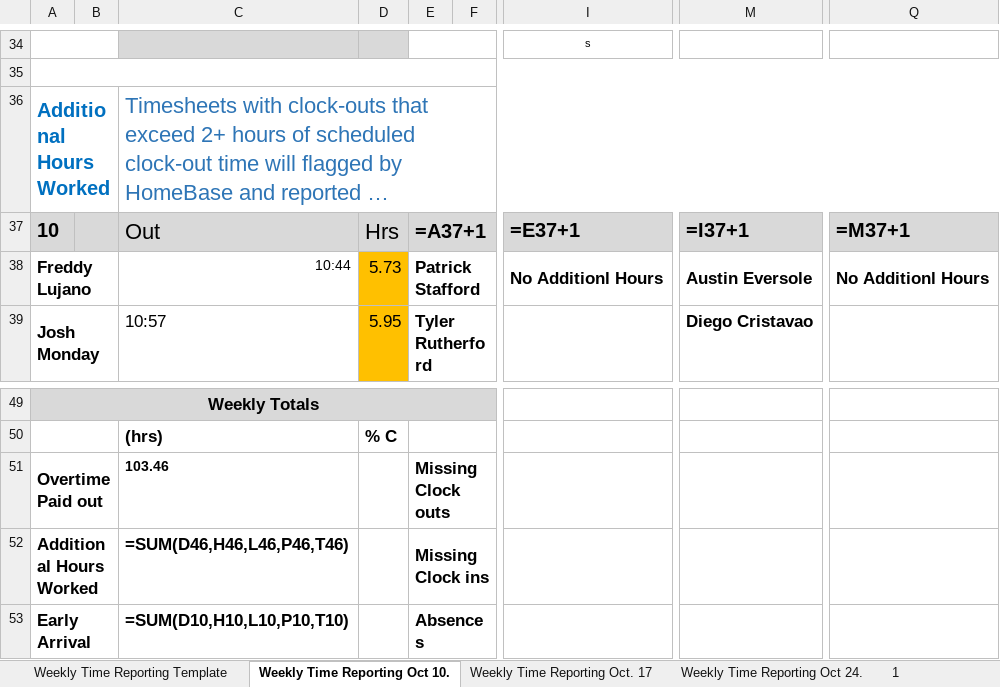
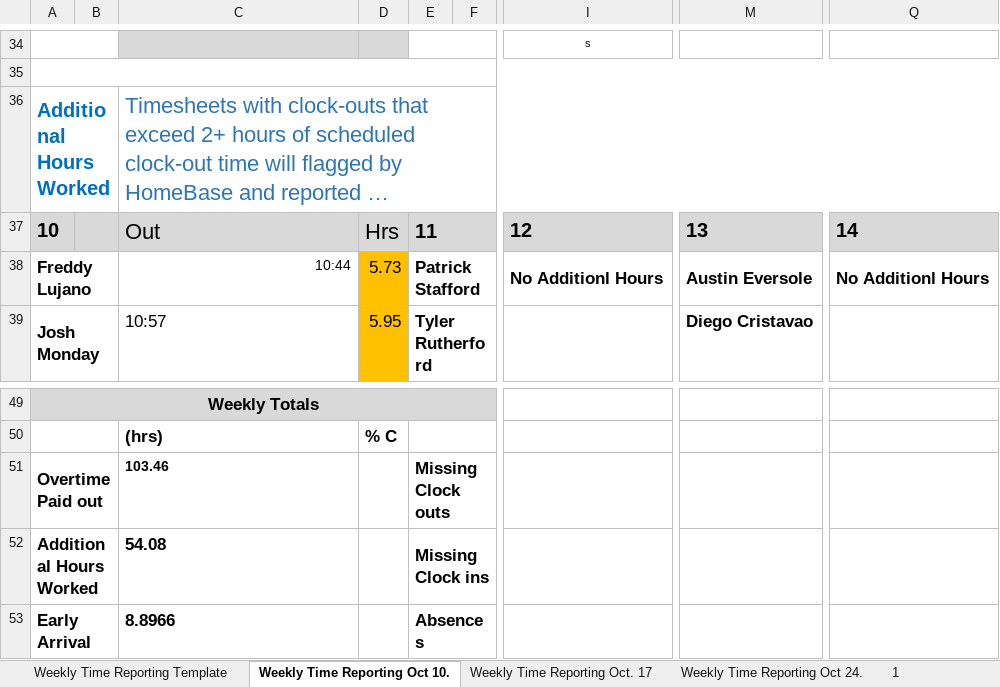
Before and after one commit to Eli-J-Camara/xl-data-auto, an Excel workbook: TimeReportLog(Oct2022).xlsx, sheet Weekly Time Reporting Oct 10., drawn as a sheet; only a part is shown, gaps mark what is left out; long unchanged cells end in …; values as stored, in another font and other column widths than the file's, no borders; formulas without a stored value are shown as written; conditional formats not drawn; the diff covers the shown part only; the diff names each change by its address in the sheet, - before the commit and + after, or states it on an @@ line.

Commit message:
Updated format in xl_automation.py and created a new TimeSheet class

```diff
--- a/TimeReportLog(Oct2022).xlsx (sheet Weekly Time Reporting Oct 10.)
+++ b/TimeReportLog(Oct2022).xlsx (sheet Weekly Time Reporting Oct 10.)
-E37: =A37+1
+E37: 11
-I37: =E37+1
+I37: 12
-M37: =I37+1
+M37: 13
-Q37: =M37+1
+Q37: 14
-C52: =SUM(D46,H46,L46,P46,T46)
+C52: 54.08
-C53: =SUM(D10,H10,L10,P10,T10)
+C53: 8.8966
```
Also changed, not shown: 1 added row, 1 removed row and 23 edited cells elsewhere in this sheet, sheet 1, sheet Weekly Time Reporting Oct. 17, sheet Weekly Time Reporting Oct 24., sheet Weekly Time Reporting Template, other sheet tabs, 2 other files.
